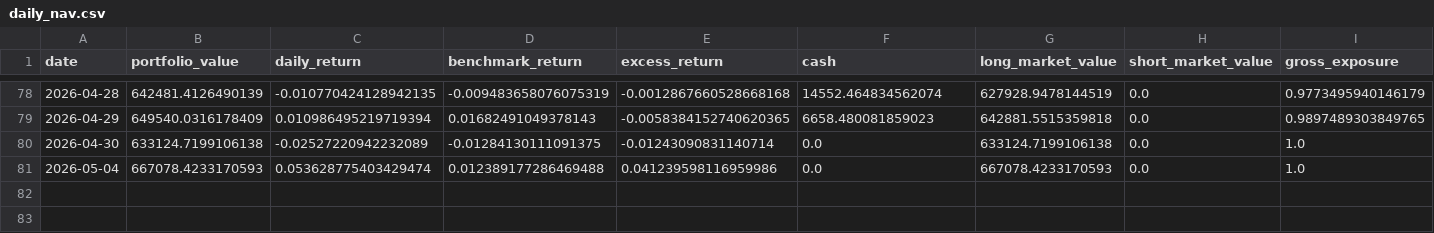
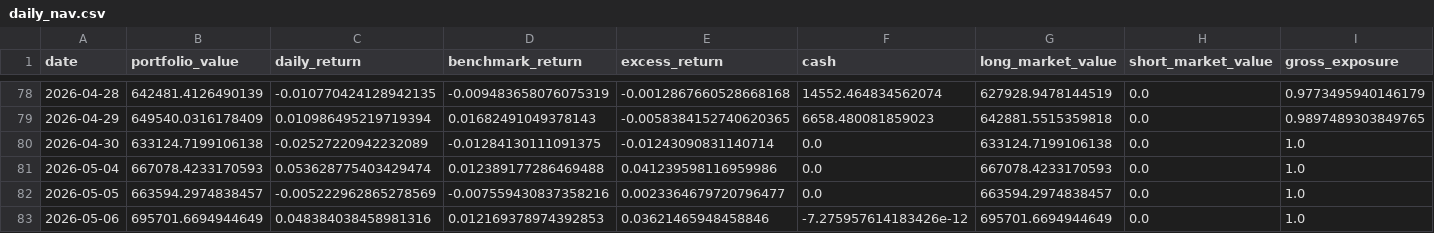
Before and after one commit to dgsirius/momentum_stockpick, a CSV file: docs/er_5_10_30/hk_er_3_8_20_20b_stock_connect/daily_nav.csv, drawn as a sheet; only a part is shown, gaps mark what is left out; rows hold the shown columns only; the diff names each change by its address in the sheet, - before the commit and + after, or states it on an @@ line.

```diff
--- a/docs/er_5_10_30/hk_er_3_8_20_20b_stock_connect/daily_nav.csv
+++ b/docs/er_5_10_30/hk_er_3_8_20_20b_stock_connect/daily_nav.csv
+row 82: 2026-05-05 | 663594.2974838457 | -0.005222962865278569 | -0.007559430837358216 | 0.0023364679720796477 | 0.0 | 663594.2974838457 | 0.0 | 1.0
+row 83: 2026-05-06 | 695701.6694944649 | 0.048384038458981316 | 0.012169378974392853 | 0.03621465948458846 | -7.275957614183426e-12 | 695701.6694944649 | 0.0 | 1.0
```
Also changed, not shown: docs/er_5_10_30/hk_er_3_8_20_20b_stock_connect/latest_signal_top10.csv, docs/er_5_10_30/hk_er_3_8_20_20b_stock_connect/performance_summary.csv, 43 other files.
